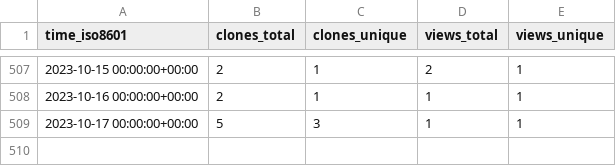
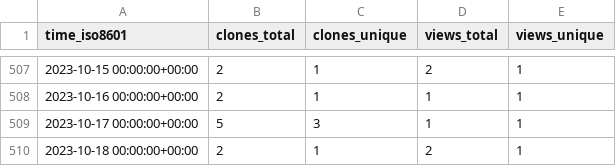
Before and after one commit to slacgismo/ghrs-data, a CSV file: slacgismo/gridlabd/ghrs-data/views_clones_aggregate.csv, drawn as a sheet; only a part is shown, gaps mark what is left out.

```diff
--- a/slacgismo/gridlabd/ghrs-data/views_clones_aggregate.csv
+++ b/slacgismo/gridlabd/ghrs-data/views_clones_aggregate.csv
@@ -509 +509,2 @@ time_iso8601,clones_total,clones_unique,views_total,views_unique
 2023-10-17 00:00:00+00:00,5,3,1,1
+2023-10-18 00:00:00+00:00,2,1,2,1
```
Also changed, not shown: 1 other file.
